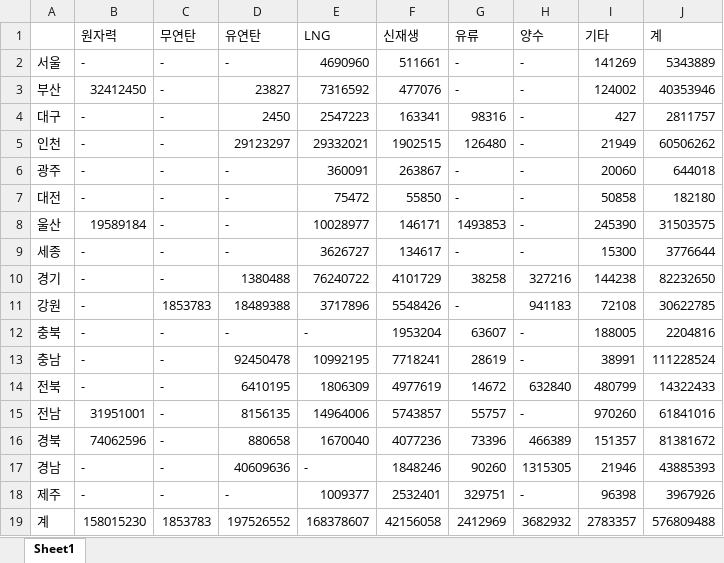
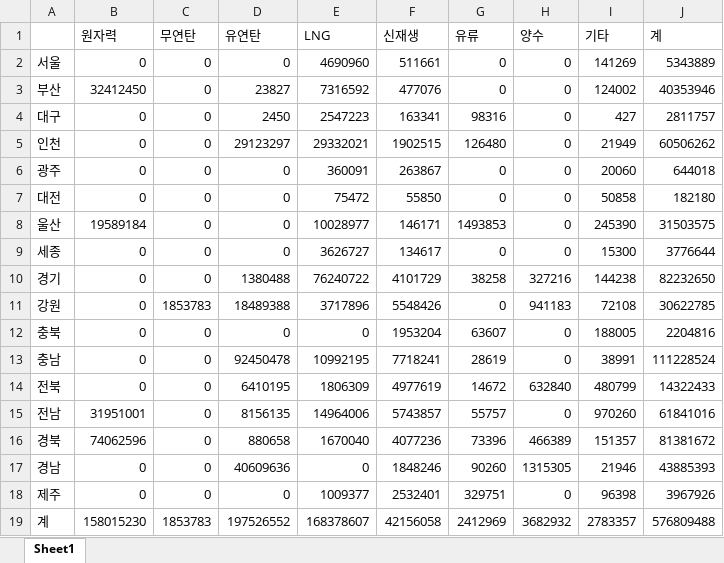
Before and after one commit to coop711/r_programming_2, an Excel workbook: data/Electricity_Produce.xlsx, sheet Sheet1, drawn as a sheet; values as stored, in another font and other column widths than the file's, no borders; the diff names each change by its address in the sheet, - before the commit and + after, or states it on an @@ line.

```diff
--- a/data/Electricity_Produce.xlsx (sheet Sheet1)
+++ b/data/Electricity_Produce.xlsx (sheet Sheet1)
-B2 (원자력): -
+B2 (원자력): 0
-C2:C10 (무연탄): -
+C2:C10 (무연탄): 0
-D2 (유연탄): -
+D2 (유연탄): 0
-G2:G3 (유류): -
+G2:G3 (유류): 0
-H2:H9 (양수): -
+H2:H9 (양수): 0
-B4:B7 (원자력): -
+B4:B7 (원자력): 0
-D6:D9 (유연탄): -
+D6:D9 (유연탄): 0
-G6:G7 (유류): -
+G6:G7 (유류): 0
-B9:B14 (원자력): -
+B9:B14 (원자력): 0
-G9 (유류): -
+G9 (유류): 0
-G11 (유류): -
+G11 (유류): 0
-C12:C18 (무연탄): -
+C12:C18 (무연탄): 0
-D12 (유연탄): -
+D12 (유연탄): 0
-E12 (LNG): -
+E12 (LNG): 0
-H12:H13 (양수): -
+H12:H13 (양수): 0
-H15 (양수): -
+H15 (양수): 0
-B17:B18 (원자력): -
+B17:B18 (원자력): 0
-E17 (LNG): -
+E17 (LNG): 0
-D18 (유연탄): -
+D18 (유연탄): 0
-H18 (양수): -
+H18 (양수): 0
```
Also changed, not shown: 5 other files.
